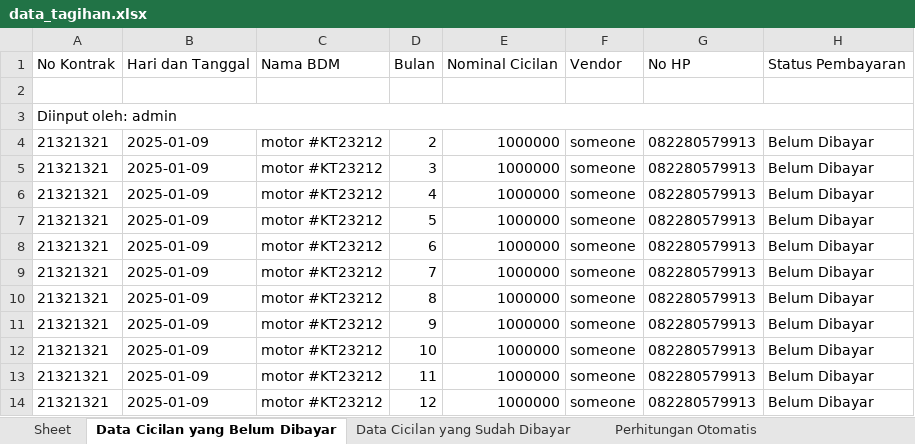
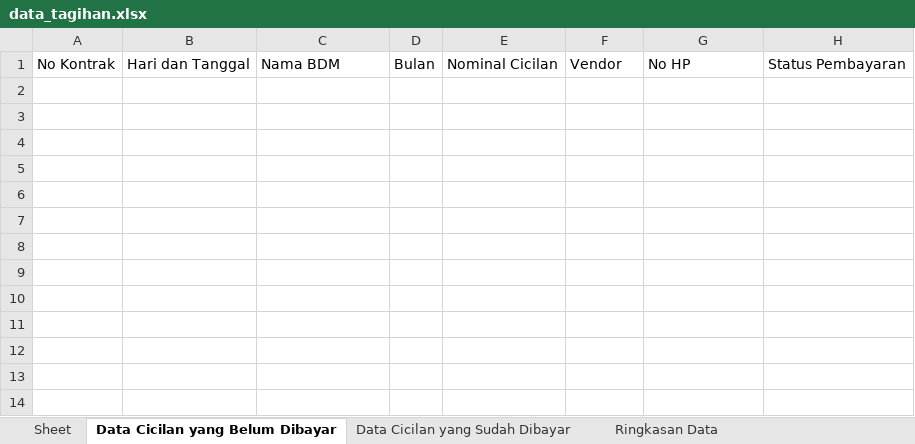
Before and after one commit to kolangkalingg/sistem-Pencatatan-tagihan-cicilan-nasabah-bank, an Excel workbook: data_tagihan.xlsx, sheet Data Cicilan yang Belum Dibayar, drawn as a sheet; values as stored, in another font and other column widths than the file's, no borders; the diff names each change by its address in the sheet, - before the commit and + after, or states it on an @@ line.

```diff
--- a/data_tagihan.xlsx (sheet Data Cicilan yang Belum Dibayar)
+++ b/data_tagihan.xlsx (sheet Data Cicilan yang Belum Dibayar)
-sheet tab: Perhitungan Otomatis
+sheet tab: Ringkasan Data
-row 2: (empty)
-row 3: Diinput oleh: admin
-row 4: 21321321 | 2025-01-09 | motor #KT23212 | 2 | 1000000 | someone | 082280579913 | Belum Dibayar
-row 5: 21321321 | 2025-01-09 | motor #KT23212 | 3 | 1000000 | someone | 082280579913 | Belum Dibayar
-row 6: 21321321 | 2025-01-09 | motor #KT23212 | 4 | 1000000 | someone | 082280579913 | Belum Dibayar
-row 7: 21321321 | 2025-01-09 | motor #KT23212 | 5 | 1000000 | someone | 082280579913 | Belum Dibayar
-row 8: 21321321 | 2025-01-09 | motor #KT23212 | 6 | 1000000 | someone | 082280579913 | Belum Dibayar
-row 9: 21321321 | 2025-01-09 | motor #KT23212 | 7 | 1000000 | someone | 082280579913 | Belum Dibayar
-row 10: 21321321 | 2025-01-09 | motor #KT23212 | 8 | 1000000 | someone | 082280579913 | Belum Dibayar
-row 11: 21321321 | 2025-01-09 | motor #KT23212 | 9 | 1000000 | someone | 082280579913 | Belum Dibayar
-row 12: 21321321 | 2025-01-09 | motor #KT23212 | 10 | 1000000 | someone | 082280579913 | Belum Dibayar
-row 13: 21321321 | 2025-01-09 | motor #KT23212 | 11 | 1000000 | someone | 082280579913 | Belum Dibayar
-row 14: 21321321 | 2025-01-09 | motor #KT23212 | 12 | 1000000 | someone | 082280579913 | Belum Dibayar
```
Also changed, not shown: sheet Ringkasan Data, sheet Data Cicilan yang Sudah Dibayar, 4 other files.
